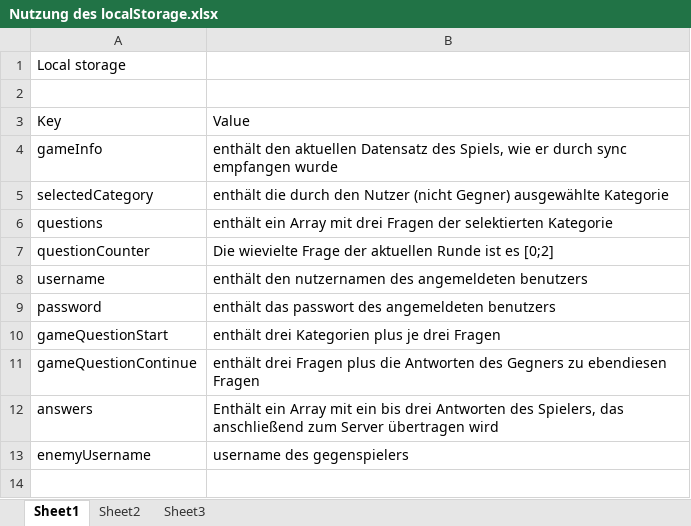
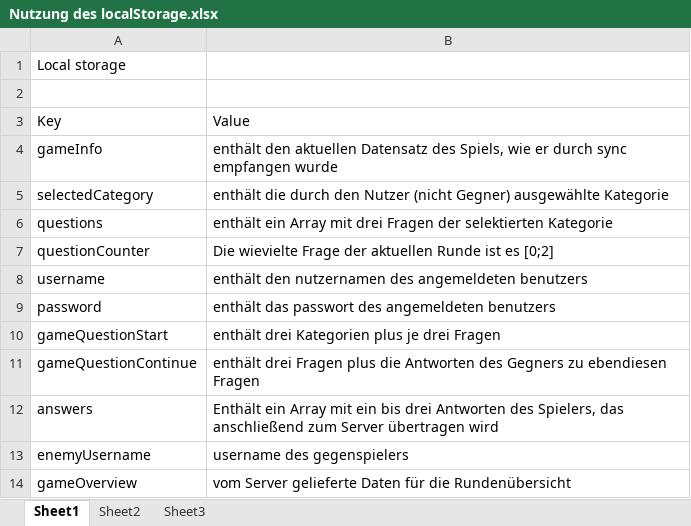
Before and after one commit to Jessi93/Quizduell, an Excel workbook: Documents/Phasen/Concept/Nutzung des localStorage.xlsx, sheet Sheet1, drawn as a sheet; values as stored, in another font and other column widths than the file's, no borders; table styles not drawn; the diff names each change by its address in the sheet, - before the commit and + after, or states it on an @@ line.

Commit message:
localstorage

```diff
--- a/Documents/Phasen/Concept/Nutzung des localStorage.xlsx (sheet Sheet1)
+++ b/Documents/Phasen/Concept/Nutzung des localStorage.xlsx (sheet Sheet1)
+row 14: gameOverview | vom Server gelieferte Daten für die Rundenübersicht
```
